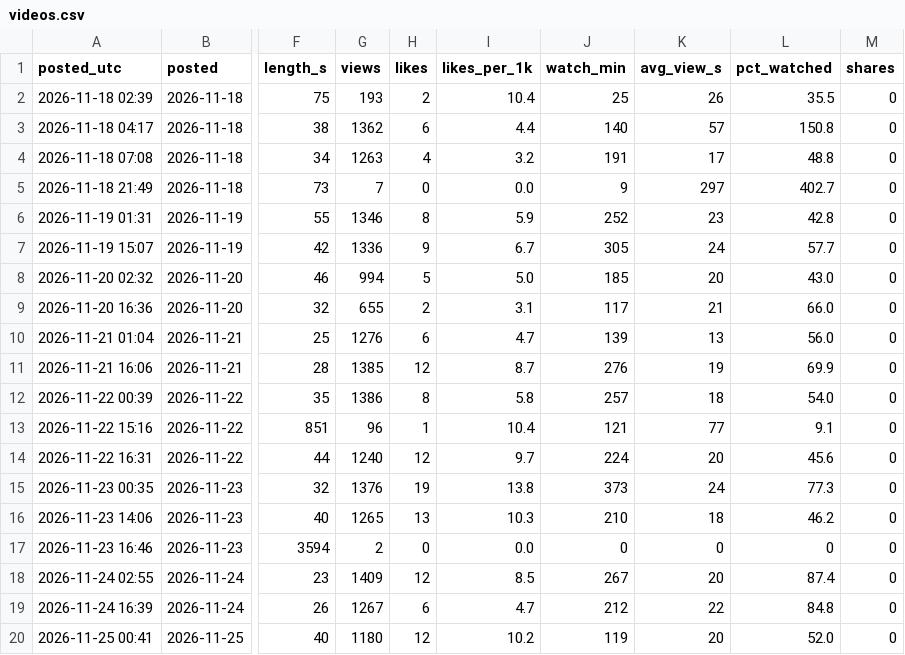
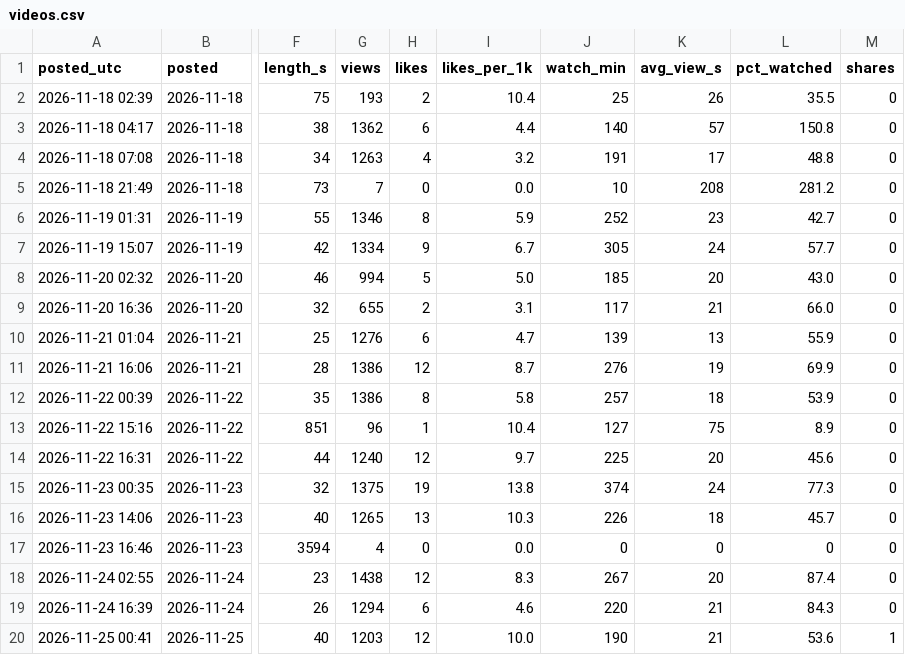
Before and after one commit to teetimetjc/brickbreaker, a CSV file: data/analytics/dashboard/videos.csv, drawn as a sheet; only a part is shown, gaps mark what is left out; the diff covers the shown part only; the diff names each change by its address in the sheet, - before the commit and + after, or states it on an @@ line.

```diff
--- a/data/analytics/dashboard/videos.csv
+++ b/data/analytics/dashboard/videos.csv
-J5 (watch_min): 9
+J5 (watch_min): 10
-K5 (avg_view_s): 297
+K5 (avg_view_s): 208
-L5 (pct_watched): 402.7
+L5 (pct_watched): 281.2
-L6 (pct_watched): 42.8
+L6 (pct_watched): 42.7
-G7 (views): 1336
+G7 (views): 1334
-L10 (pct_watched): 56.0
+L10 (pct_watched): 55.9
-G11 (views): 1385
+G11 (views): 1386
-L12 (pct_watched): 54.0
+L12 (pct_watched): 53.9
-J13 (watch_min): 121
+J13 (watch_min): 127
-K13 (avg_view_s): 77
+K13 (avg_view_s): 75
-L13 (pct_watched): 9.1
+L13 (pct_watched): 8.9
-J14 (watch_min): 224
+J14 (watch_min): 225
-G15 (views): 1376
+G15 (views): 1375
-J15 (watch_min): 373
+J15 (watch_min): 374
-J16 (watch_min): 210
+J16 (watch_min): 226
-L16 (pct_watched): 46.2
+L16 (pct_watched): 45.7
-G17 (views): 2
+G17 (views): 4
-G18 (views): 1409
+G18 (views): 1438
-I18 (likes_per_1k): 8.5
+I18 (likes_per_1k): 8.3
-G19 (views): 1267
+G19 (views): 1294
-I19 (likes_per_1k): 4.7
+I19 (likes_per_1k): 4.6
-J19 (watch_min): 212
+J19 (watch_min): 220
-K19 (avg_view_s): 22
+K19 (avg_view_s): 21
-L19 (pct_watched): 84.8
+L19 (pct_watched): 84.3
-G20 (views): 1180
+G20 (views): 1203
-I20 (likes_per_1k): 10.2
+I20 (likes_per_1k): 10.0
-J20 (watch_min): 119
+J20 (watch_min): 190
-K20 (avg_view_s): 20
+K20 (avg_view_s): 21
-L20 (pct_watched): 52.0
+L20 (pct_watched): 53.6
-M20 (shares): 0
+M20 (shares): 1
```
Also changed, not shown: 2 added rows and 24 edited cells elsewhere in this file, data/analytics/dashboard/daily.csv, data/analytics/dashboard/sources.csv, 1 other file.
